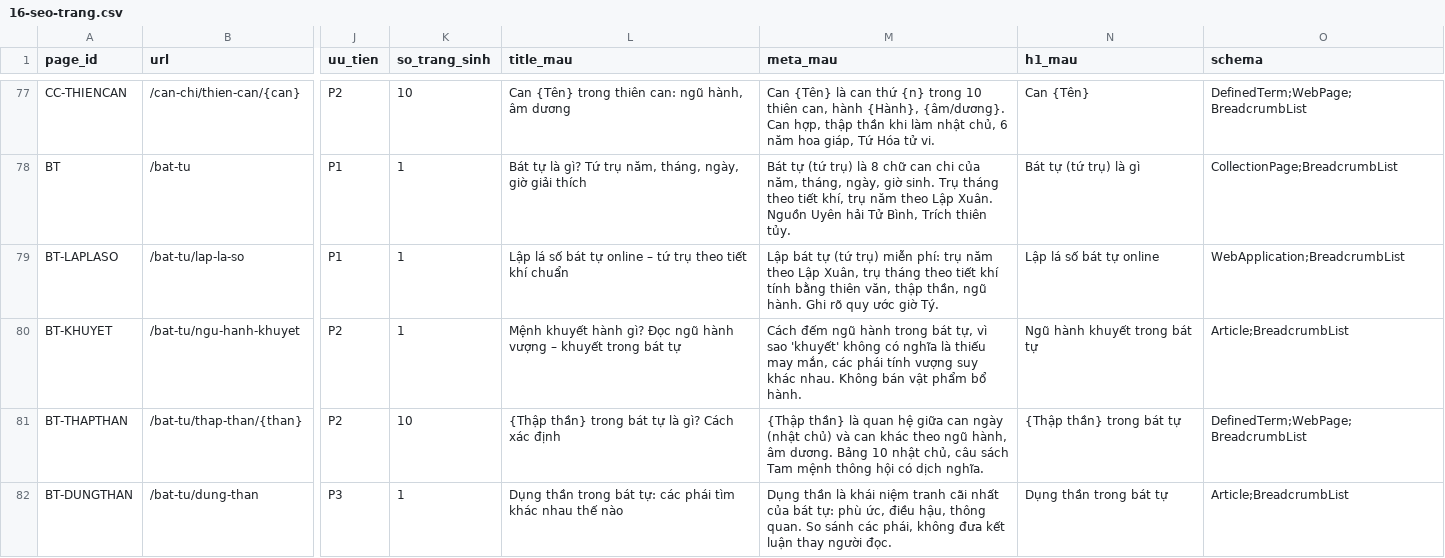
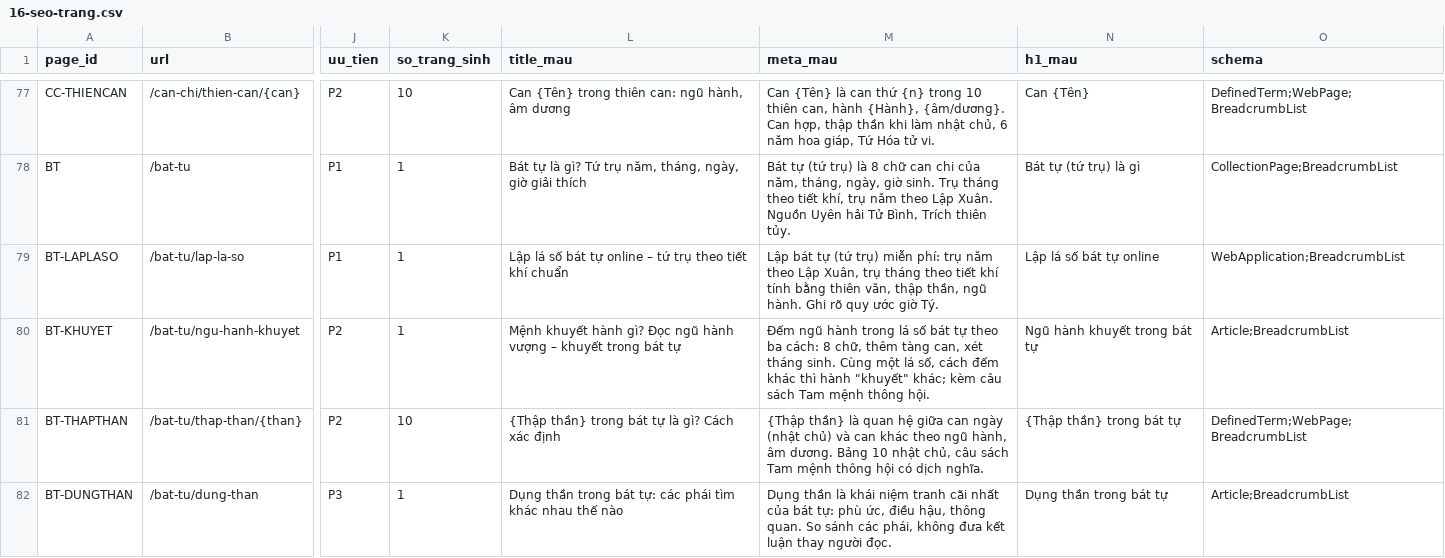
Before and after one commit to 3quang65/xemboi.vn, a CSV file: docs/v2/16-seo-trang.csv, drawn as a sheet; only a part is shown, gaps mark what is left out; the diff names each change by its address in the sheet, - before the commit and + after, or states it on an @@ line.

```diff
--- a/docs/v2/16-seo-trang.csv
+++ b/docs/v2/16-seo-trang.csv
-M80 (meta_mau): Cách đếm ngũ hành trong bát tự, vì sao 'khuyết' không có nghĩa là thiếu may mắn, các phái tính vượng suy khác nhau. Không bán vật phẩm bổ hành.
+M80 (meta_mau): Đếm ngũ hành trong lá số bát tự theo ba cách: 8 chữ, thêm tàng can, xét tháng sinh. Cùng một lá số, cách đếm khác thì hành "khuyết" khác; kèm câu sách Tam mệnh thông hội.
```
Also changed, not shown: 6 other files.
